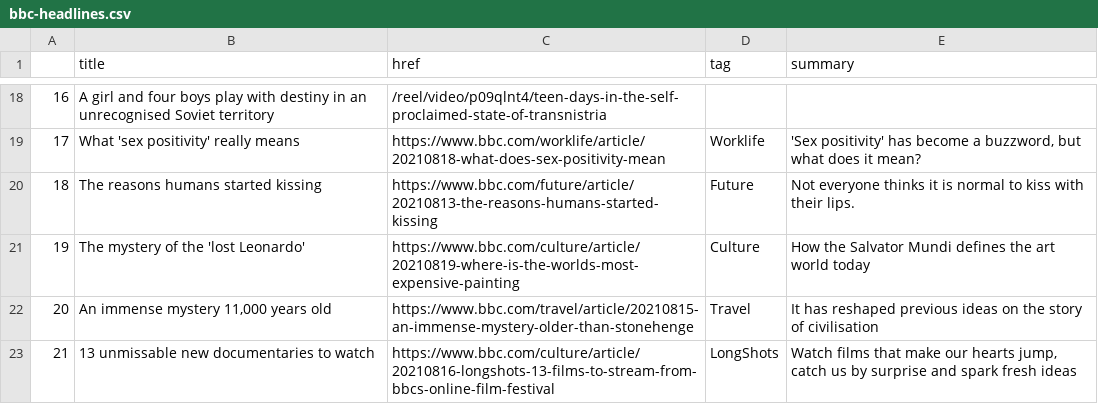
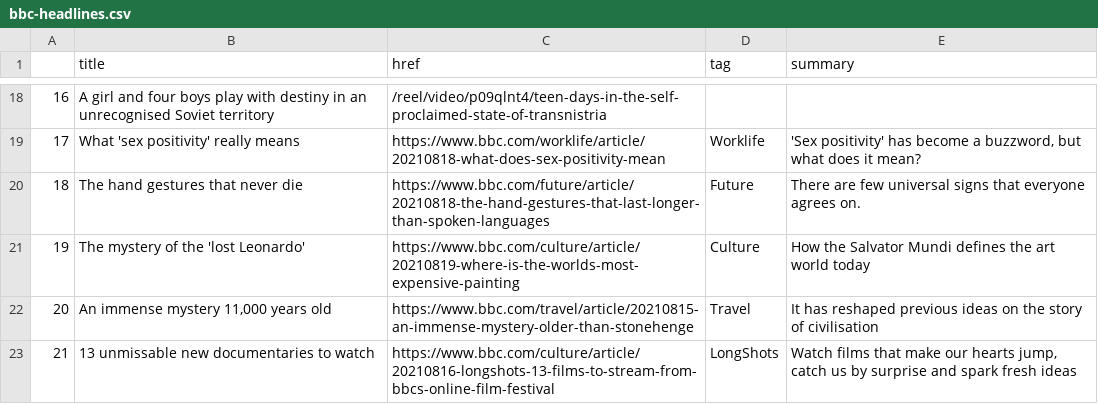
Before and after one commit to kgrumke/automatic-scraper, a CSV file: bbc-headlines.csv, drawn as a sheet; only a part is shown, gaps mark what is left out.

```diff
--- a/bbc-headlines.csv
+++ b/bbc-headlines.csv
@@ -19,3 +19,3 @@
 17,What 'sex positivity' really means,https://www.bbc.com/worklife/article/20210818-what-does-sex-positivity-mean,Worklife,"'Sex positivity' has become a buzzword, but what does it mean?"
-18,The reasons humans started kissing,https://www.bbc.com/future/article/20210813-the-reasons-humans-started-kissing,Future,Not everyone thinks it is normal to kiss with their lips.
+18,The hand gestures that never die,https://www.bbc.com/future/article/20210818-the-hand-gestures-that-last-longer-than-spoken-languages,Future,There are few universal signs that everyone agrees on.
 19,The mystery of the 'lost Leonardo',https://www.bbc.com/culture/article/20210819-where-is-the-worlds-most-expensive-painting,Culture,How the Salvator Mundi defines the art world today
```
